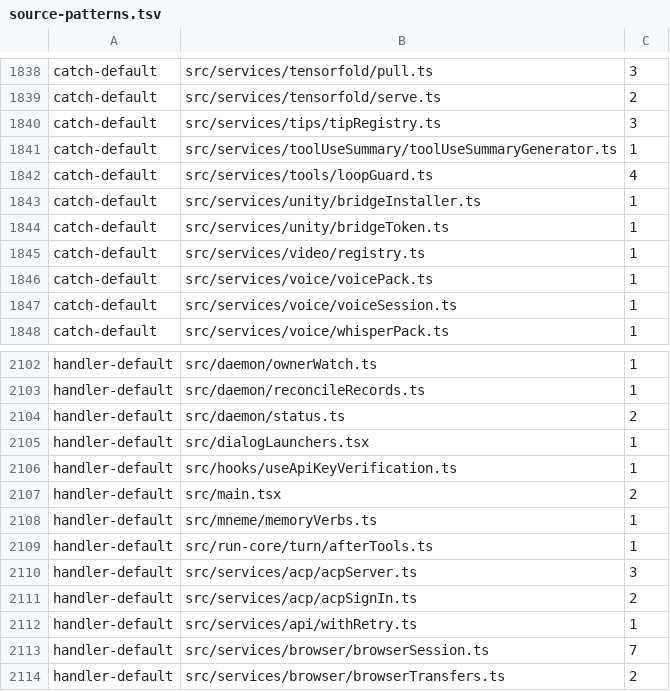
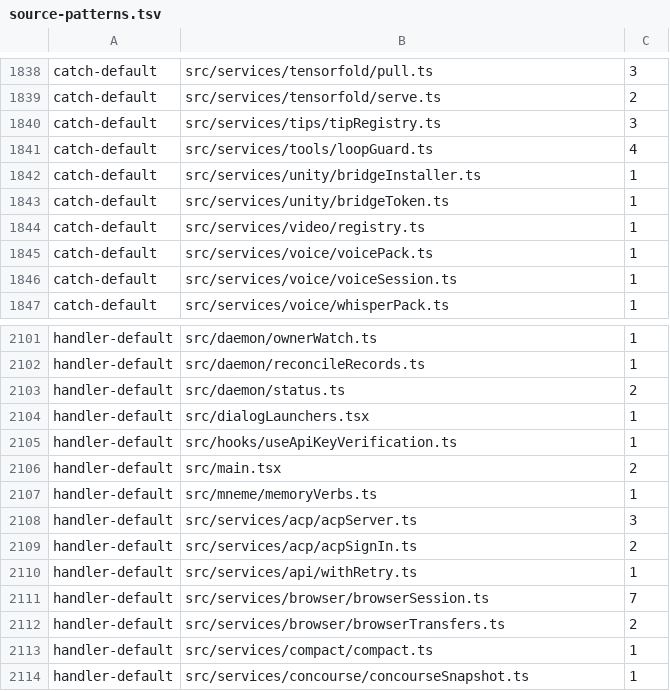
Before and after one commit to Whq02/MercuryCLI, a TSV file: scripts/gate/source-patterns.tsv, drawn as a sheet; only a part is shown, gaps mark what is left out; the shorter side is filled out with more unchanged rows.

```diff
--- a/scripts/gate/source-patterns.tsv
+++ b/scripts/gate/source-patterns.tsv
@@ -1840,3 +1840,2 @@ catch-default	src/services/tensorfold/serve.ts	2
 catch-default	src/services/tips/tipRegistry.ts	3
-catch-default	src/services/toolUseSummary/toolUseSummaryGenerator.ts	1
 catch-default	src/services/tools/loopGuard.ts	4
@@ -2108,3 +2107,2 @@ handler-default	src/main.tsx	2
 handler-default	src/mneme/memoryVerbs.ts	1
-handler-default	src/run-core/turn/afterTools.ts	1
 handler-default	src/services/acp/acpServer.ts	3
```
Also changed, not shown: 28 other files.
